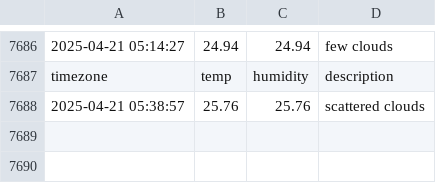
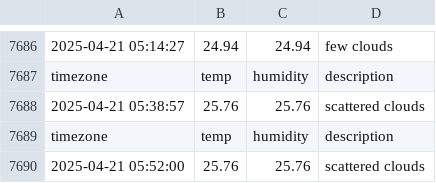
Before and after one commit to minseo0511/seoul_weather, a CSV file: seoul_weather.csv, drawn as a sheet; only a part is shown, gaps mark what is left out.

```diff
--- a/seoul_weather.csv
+++ b/seoul_weather.csv
@@ -7688 +7688,3 @@ timezone,temp,humidity,description
 2025-04-21 05:38:57,25.76,25.76,scattered clouds
+timezone,temp,humidity,description
+2025-04-21 05:52:00,25.76,25.76,scattered clouds
```
